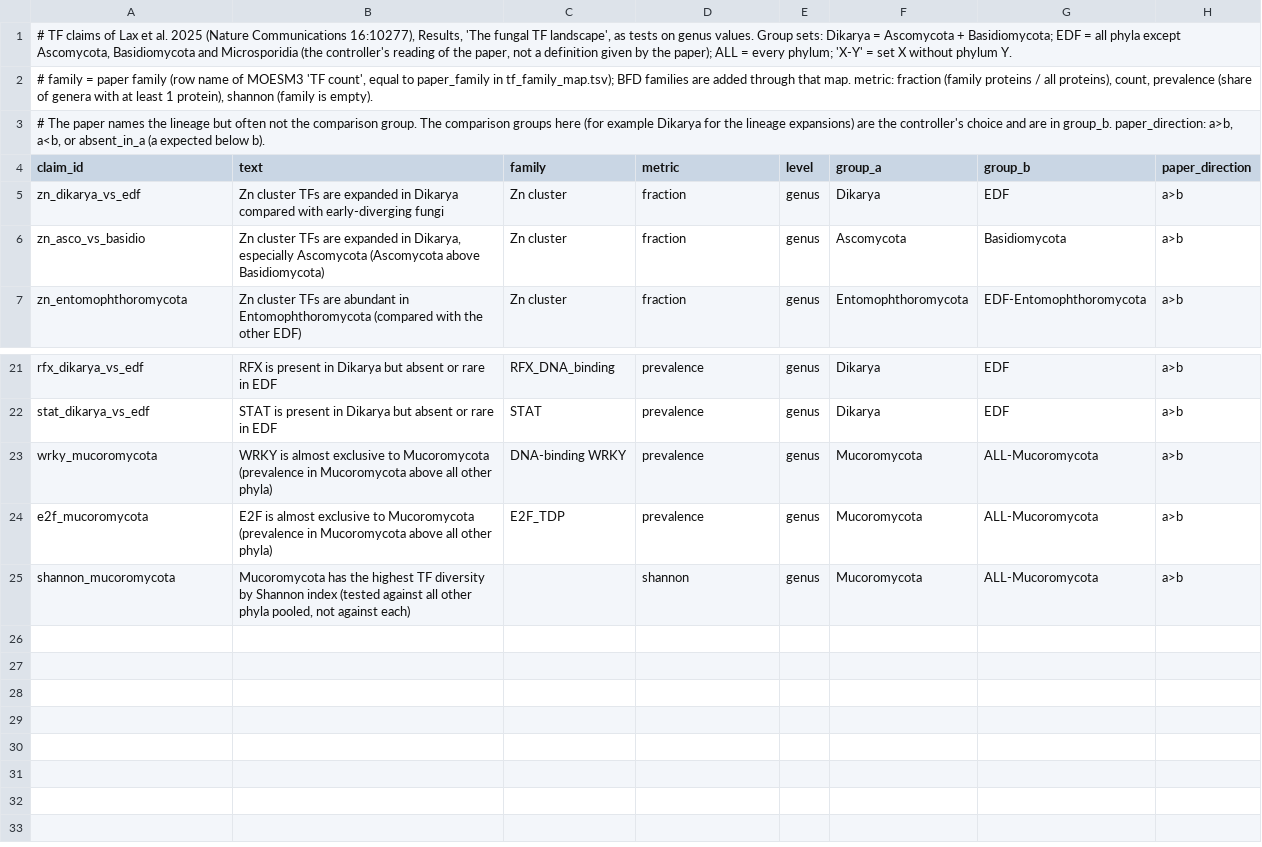
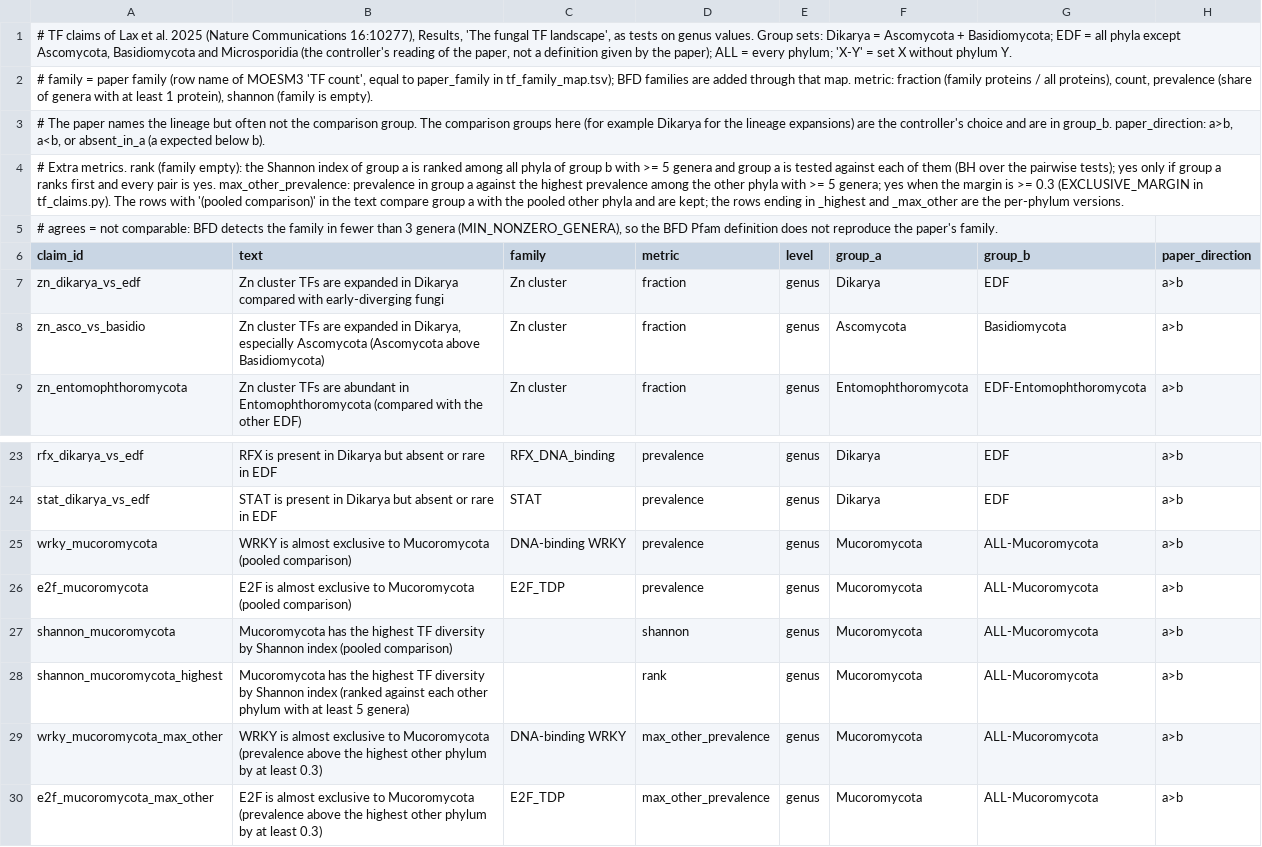
Before and after one commit to stajichlab/BFD_dashboard, a TSV file: config/tf_claims.tsv, drawn as a sheet; only a part is shown, gaps mark what is left out; addresses are those after the commit; the diff names each change by its address in the sheet, - before the commit and + after, or states it on an @@ line.

```diff
--- a/config/tf_claims.tsv
+++ b/config/tf_claims.tsv
+row 4: # Extra metrics. rank (family empty): the Shannon index of group a is ranked among all phyla of group b with >= 5 genera and group a is tested against each of them (BH over the pairwise tests); yes only if group a ranks first and every pair is yes. max_other_prevalence: prevalence in group a against the highest prevalence among the other phyla with >= 5 genera; yes when the margin is >= 0.3 (EXCLUSIVE_MARGIN in tf_claims.py). The rows with '(pooled comparison)' in the text compare group a with the pooled other phyla and are kept; the rows ending in _highest and _max_other are the per-phylum versions.
+row 5: # agrees = not comparable: BFD detects the family in fewer than 3 genera (MIN_NONZERO_GENERA), so the BFD Pfam definition does not reproduce the paper's family.
-B25 (text): …to Mucoromycota (prevalence in Mucoromycota above all other phyla)
+B25 (text): …to Mucoromycota (pooled comparison)
-B26 (text): …to Mucoromycota (prevalence in Mucoromycota above all other phyla)
+B26 (text): …to Mucoromycota (pooled comparison)
-B27 (text): …Shannon index (tested against all other phyla pooled, not against each)
+B27 (text): …Shannon index (pooled comparison)
+row 28: shannon_mucoromycota_highest | Mucoromycota has the highest TF diversity by Shannon index (ranked against each other phylum with at least 5 genera) |  | rank | genus | Mucoromycota | ALL-Mucoromycota | a>b
+row 29: wrky_mucoromycota_max_other | WRKY is almost exclusive to Mucoromycota (prevalence above the highest other phylum by at least 0.3) | DNA-binding WRKY | max_other_prevalence | genus | Mucoromycota | ALL-Mucoromycota | a>b
+row 30: e2f_mucoromycota_max_other | E2F is almost exclusive to Mucoromycota (prevalence above the highest other phylum by at least 0.3) | E2F_TDP | max_other_prevalence | genus | Mucoromycota | ALL-Mucoromycota | a>b
```
Also changed, not shown: config/paper_species_map.tsv, 6 other files.
